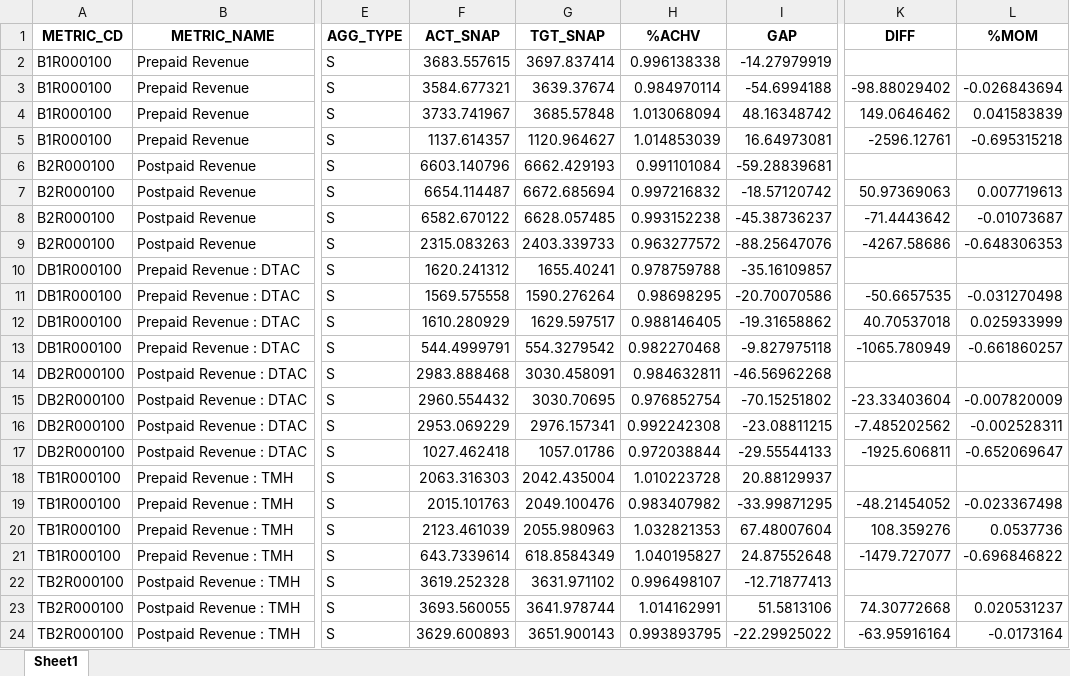
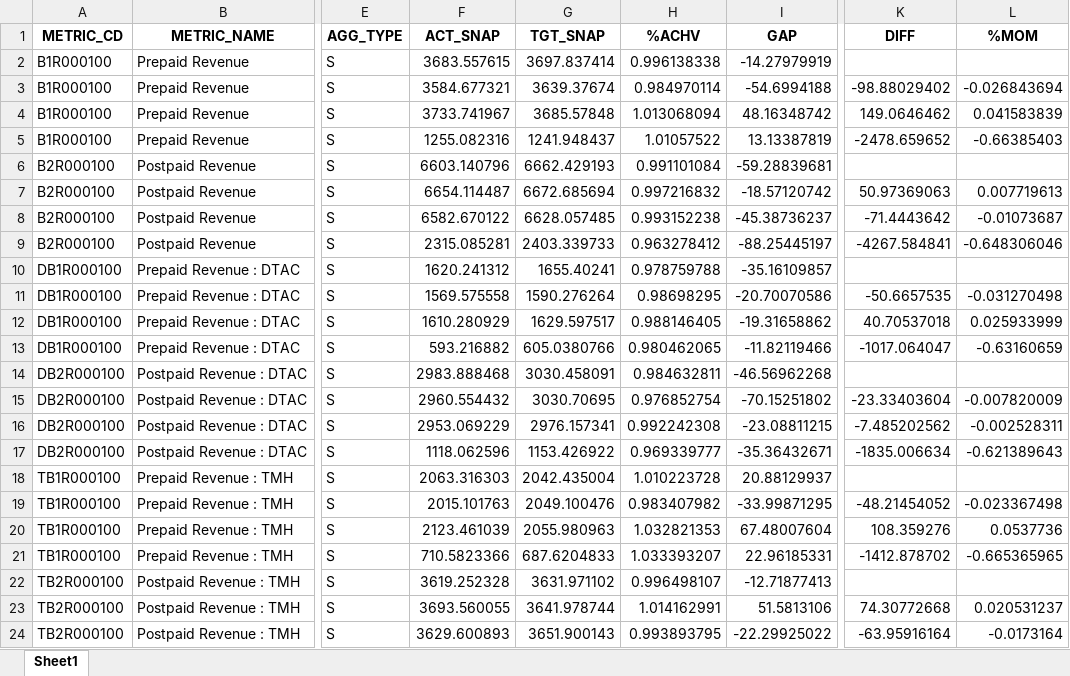
Before and after one commit to ruzlim/Jupyter, an Excel workbook: data/interim/df_rev_mth.xlsx, sheet Sheet1, drawn as a sheet; only a part is shown, gaps mark what is left out; values as stored, in another font and other column widths than the file's, no borders; the diff covers the shown part only; the diff names each change by its address in the sheet, - before the commit and + after, or states it on an @@ line.

```diff
--- a/data/interim/df_rev_mth.xlsx (sheet Sheet1)
+++ b/data/interim/df_rev_mth.xlsx (sheet Sheet1)
-F5 (ACT_SNAP): 1137.614357
+F5 (ACT_SNAP): 1255.082316
-G5 (TGT_SNAP): 1120.964627
+G5 (TGT_SNAP): 1241.948437
-H5 (%ACHV): 1.014853039
+H5 (%ACHV): 1.01057522
-I5 (GAP): 16.64973081
+I5 (GAP): 13.13387819
-K5 (DIFF): -2596.12761
+K5 (DIFF): -2478.659652
-L5 (%MOM): -0.695315218
+L5 (%MOM): -0.66385403
-F9 (ACT_SNAP): 2315.083263
+F9 (ACT_SNAP): 2315.085281
-H9 (%ACHV): 0.963277572
+H9 (%ACHV): 0.963278412
-I9 (GAP): -88.25647076
+I9 (GAP): -88.25445197
-K9 (DIFF): -4267.58686
+K9 (DIFF): -4267.584841
-L9 (%MOM): -0.648306353
+L9 (%MOM): -0.648306046
-F13 (ACT_SNAP): 544.4999791
+F13 (ACT_SNAP): 593.216882
-G13 (TGT_SNAP): 554.3279542
+G13 (TGT_SNAP): 605.0380766
-H13 (%ACHV): 0.982270468
+H13 (%ACHV): 0.980462065
-I13 (GAP): -9.827975118
+I13 (GAP): -11.82119466
-K13 (DIFF): -1065.780949
+K13 (DIFF): -1017.064047
-L13 (%MOM): -0.661860257
+L13 (%MOM): -0.63160659
-F17 (ACT_SNAP): 1027.462418
+F17 (ACT_SNAP): 1118.062596
-G17 (TGT_SNAP): 1057.01786
+G17 (TGT_SNAP): 1153.426922
-H17 (%ACHV): 0.972038844
+H17 (%ACHV): 0.969339777
-I17 (GAP): -29.55544133
+I17 (GAP): -35.36432671
-K17 (DIFF): -1925.606811
+K17 (DIFF): -1835.006634
-L17 (%MOM): -0.652069647
+L17 (%MOM): -0.621389643
-F21 (ACT_SNAP): 643.7339614
+F21 (ACT_SNAP): 710.5823366
-G21 (TGT_SNAP): 618.8584349
+G21 (TGT_SNAP): 687.6204833
-H21 (%ACHV): 1.040195827
+H21 (%ACHV): 1.033393207
-I21 (GAP): 24.87552648
+I21 (GAP): 22.96185331
-K21 (DIFF): -1479.727077
+K21 (DIFF): -1412.878702
-L21 (%MOM): -0.696846822
+L21 (%MOM): -0.665365965
```
Also changed, not shown: 5 edited cells elsewhere in this sheet, data/interim/df_rev_wk.xlsx, data/interim/df_rev_yr.xlsx, 14 other files.
